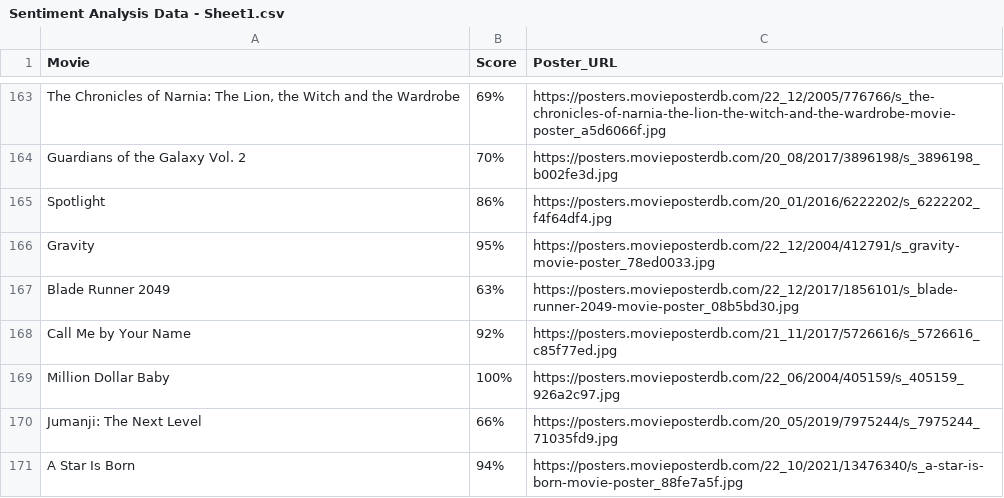
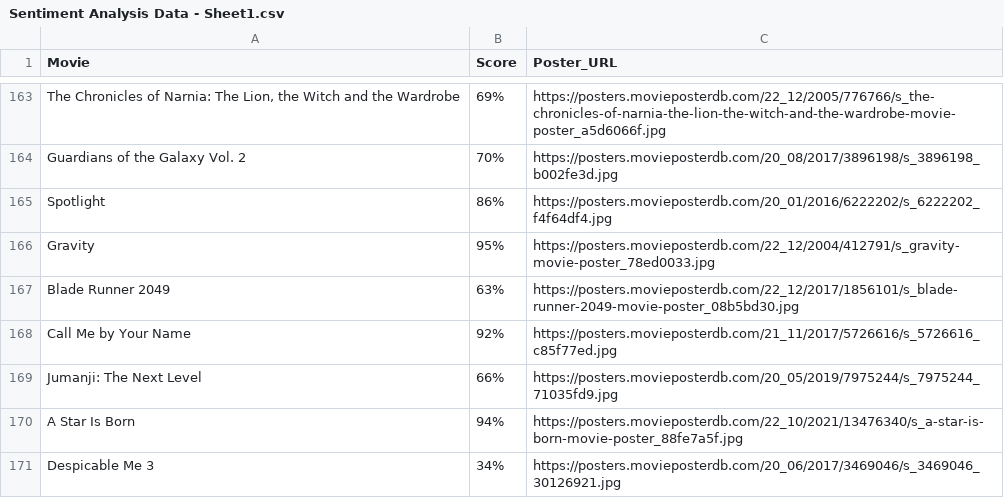
Before and after one commit to aryankapoorr/moviesentiment, a CSV file: data/Sentiment Analysis Data - Sheet1.csv, drawn as a sheet; only a part is shown, gaps mark what is left out; the shorter side is filled out with more unchanged rows; the diff names each change by its address in the sheet, - before the commit and + after, or states it on an @@ line.

Commit message:
Update Sentiment Analysis Data - Sheet1.csv

```diff
--- a/data/Sentiment Analysis Data - Sheet1.csv
+++ b/data/Sentiment Analysis Data - Sheet1.csv
-row 169: Million Dollar Baby | 100% | https://posters.movieposterdb.com/22_06/2004/405159/s_405159_926a2c97.jpg
```
